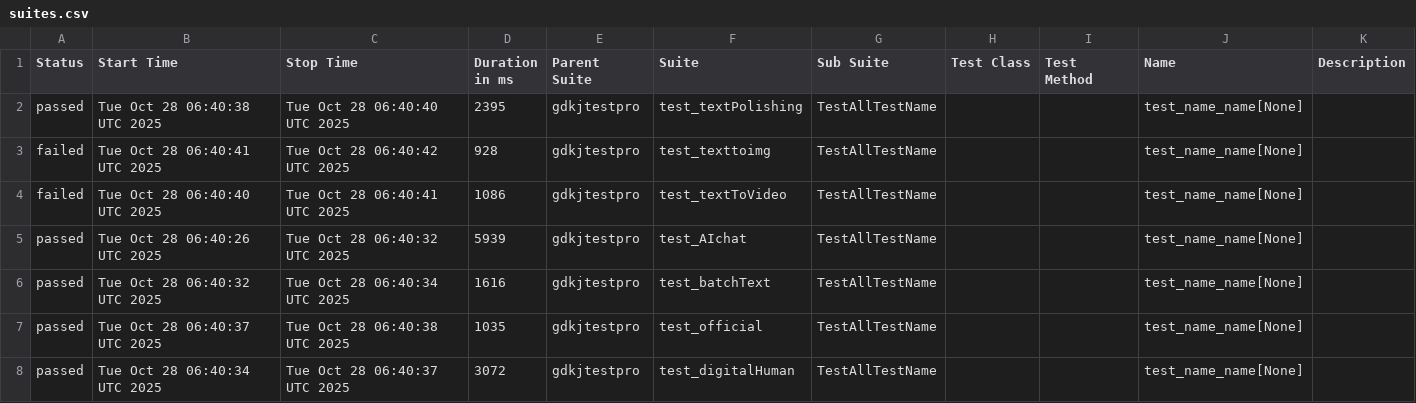
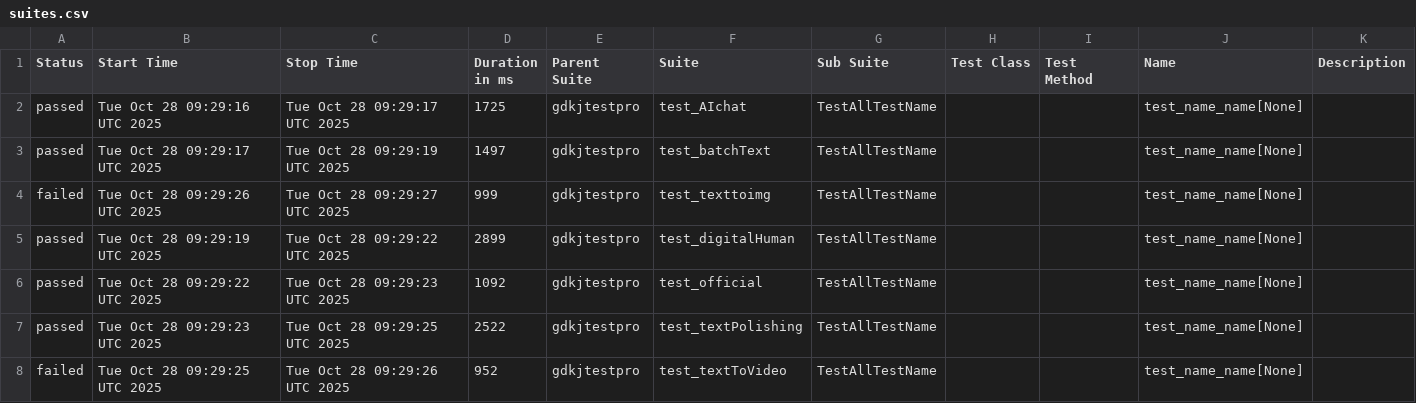
Before and after one commit to cmd-is-xka/gdkj, a CSV file: data/suites.csv, drawn as a sheet.

```diff
--- a/data/suites.csv
+++ b/data/suites.csv
@@ -1,8 +1,8 @@
 "Status","Start Time","Stop Time","Duration in ms","Parent Suite","Suite","Sub Suite","Test Class","Test Method","Name","Description"
-"passed","Tue Oct 28 06:40:38 UTC 2025","Tue Oct 28 06:40:40 UTC 2025","2395","gdkjtestpro","test_textPolishing","TestAllTestName","","","test_name_name[None]",""
-"failed","Tue Oct 28 06:40:41 UTC 2025","Tue Oct 28 06:40:42 UTC 2025","928","gdkjtestpro","test_texttoimg","TestAllTestName","","","test_name_name[None]",""
-"failed","Tue Oct 28 06:40:40 UTC 2025","Tue Oct 28 06:40:41 UTC 2025","1086","gdkjtestpro","test_textToVideo","TestAllTestName","","","test_name_name[None]",""
-"passed","Tue Oct 28 06:40:26 UTC 2025","Tue Oct 28 06:40:32 UTC 2025","5939","gdkjtestpro","test_AIchat","TestAllTestName","","","test_name_name[None]",""
-"passed","Tue Oct 28 06:40:32 UTC 2025","Tue Oct 28 06:40:34 UTC 2025","1616","gdkjtestpro","test_batchText","TestAllTestName","","","test_name_name[None]",""
-"passed","Tue Oct 28 06:40:37 UTC 2025","Tue Oct 28 06:40:38 UTC 2025","1035","gdkjtestpro","test_official","TestAllTestName","","","test_name_name[None]",""
-"passed","Tue Oct 28 06:40:34 UTC 2025","Tue Oct 28 06:40:37 UTC 2025","3072","gdkjtestpro","test_digitalHuman","TestAllTestName","","","test_name_name[None]",""
+"passed","Tue Oct 28 09:29:16 UTC 2025","Tue Oct 28 09:29:17 UTC 2025","1725","gdkjtestpro","test_AIchat","TestAllTestName","","","test_name_name[None]",""
+"passed","Tue Oct 28 09:29:17 UTC 2025","Tue Oct 28 09:29:19 UTC 2025","1497","gdkjtestpro","test_batchText","TestAllTestName","","","test_name_name[None]",""
+"failed","Tue Oct 28 09:29:26 UTC 2025","Tue Oct 28 09:29:27 UTC 2025","999","gdkjtestpro","test_texttoimg","TestAllTestName","","","test_name_name[None]",""
+"passed","Tue Oct 28 09:29:19 UTC 2025","Tue Oct 28 09:29:22 UTC 2025","2899","gdkjtestpro","test_digitalHuman","TestAllTestName","","","test_name_name[None]",""
+"passed","Tue Oct 28 09:29:22 UTC 2025","Tue Oct 28 09:29:23 UTC 2025","1092","gdkjtestpro","test_official","TestAllTestName","","","test_name_name[None]",""
+"passed","Tue Oct 28 09:29:23 UTC 2025","Tue Oct 28 09:29:25 UTC 2025","2522","gdkjtestpro","test_textPolishing","TestAllTestName","","","test_name_name[None]",""
+"failed","Tue Oct 28 09:29:25 UTC 2025","Tue Oct 28 09:29:26 UTC 2025","952","gdkjtestpro","test_textToVideo","TestAllTestName","","","test_name_name[None]",""
```
Also changed, not shown: 29 other files.
